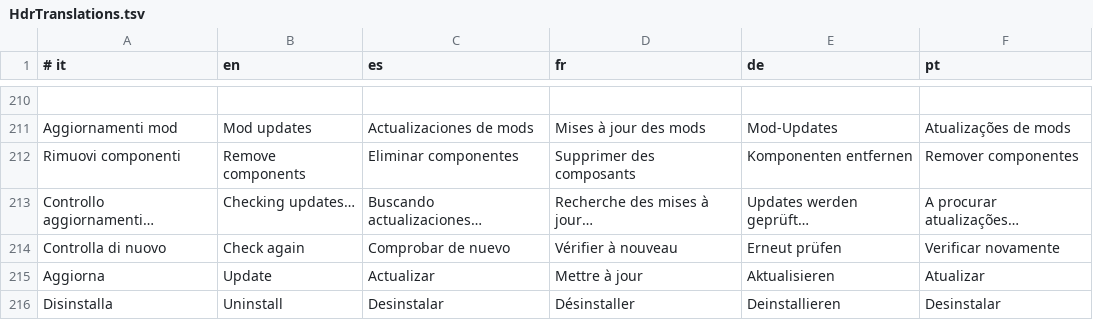
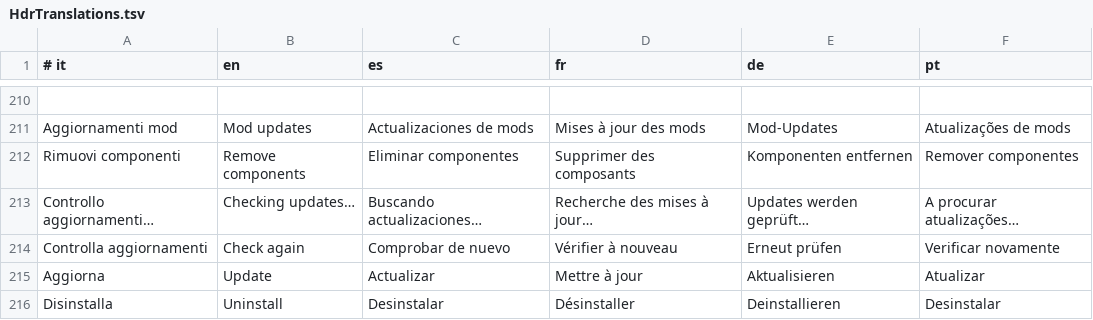
Before and after one commit to giorgiobascialla-hub/Ourze, a TSV file: src/HdrTranslations.tsv, drawn as a sheet; only a part is shown, gaps mark what is left out.

```diff
--- a/src/HdrTranslations.tsv
+++ b/src/HdrTranslations.tsv
@@ -213,3 +213,3 @@ Rimuovi componenti	Remove components	Eliminar componentes	Supprimer des composan
 Controllo aggiornamenti…	Checking updates…	Buscando actualizaciones…	Recherche des mises à jour…	Updates werden geprüft…	A procurar atualizações…
-Controlla di nuovo	Check again	Comprobar de nuevo	Vérifier à nouveau	Erneut prüfen	Verificar novamente
+Controlla aggiornamenti	Check again	Comprobar de nuevo	Vérifier à nouveau	Erneut prüfen	Verificar novamente
 Aggiorna	Update	Actualizar	Mettre à jour	Aktualisieren	Atualizar
```
Also changed, not shown: 34 other files.
